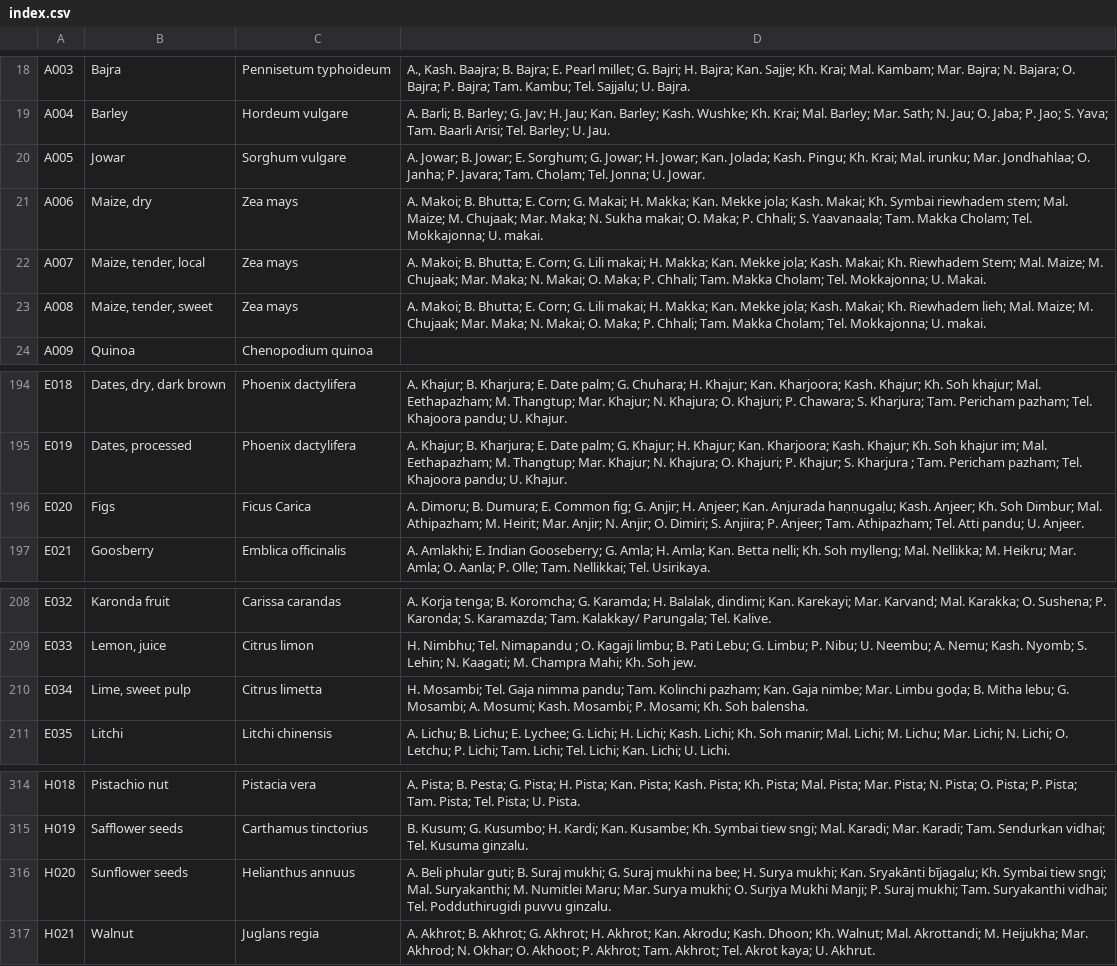
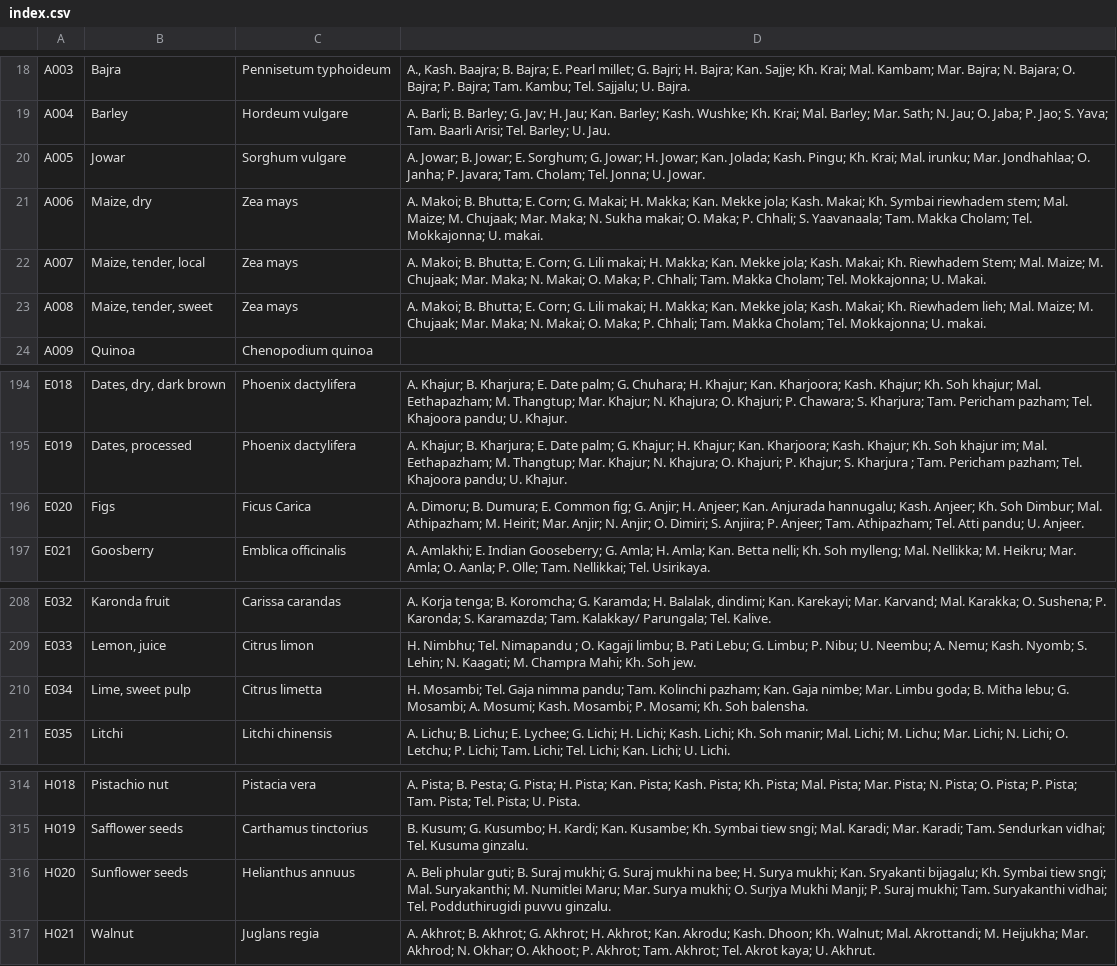
Before and after one commit to nodef/ifct2017, a CSV file: index.csv, drawn as a sheet; only a part is shown, gaps mark what is left out; the diff covers the shown part only; the diff names each change by its address in the sheet, - before the commit and + after, or states it on an @@ line.

```diff
--- a/index.csv
+++ b/index.csv
-D20: …Javara; Tam. Choḷam; Tel. Jonna;…
+D20: …Javara; Tam. Cholam; Tel. Jonna;…
-D22: …Kan. Mekke joḷa; Kash. Makai;…
+D22: …Kan. Mekke jola; Kash. Makai;…
-D23: …Kan. Mekke joḷa; Kash. Makai;…
+D23: …Kan. Mekke jola; Kash. Makai;…
-D196: …Kan. Anjurada haṇṇugaḷu; Kash. Anjeer;…
+D196: …Kan. Anjurada hannugalu; Kash. Anjeer;…
-D210: …Mar. Limbu goḍa; B. Mitha…
+D210: …Mar. Limbu goda; B. Mitha…
-D316: …mukhi; Kan. Sryakānti bījagalu; Kh. Symbai…
+D316: …mukhi; Kan. Sryakanti bijagalu; Kh. Symbai…
```
Also changed, not shown: 23 edited cells elsewhere in this file, 3 other files.
